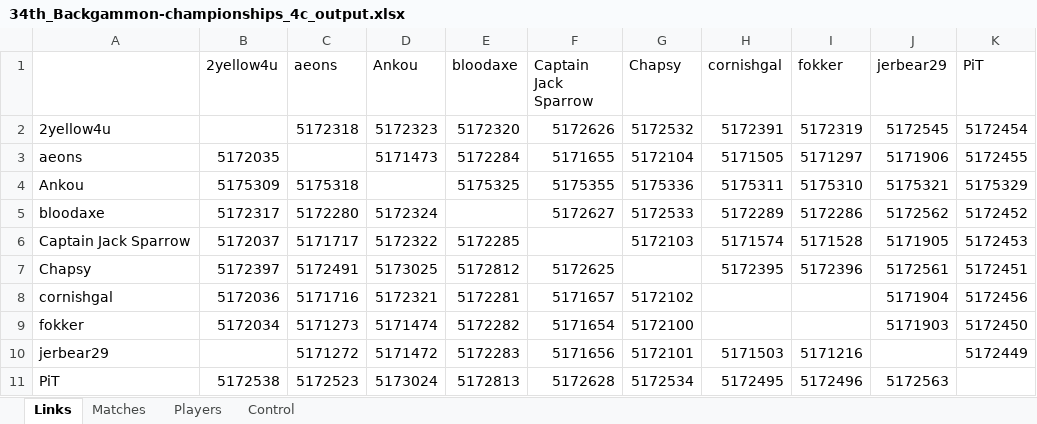
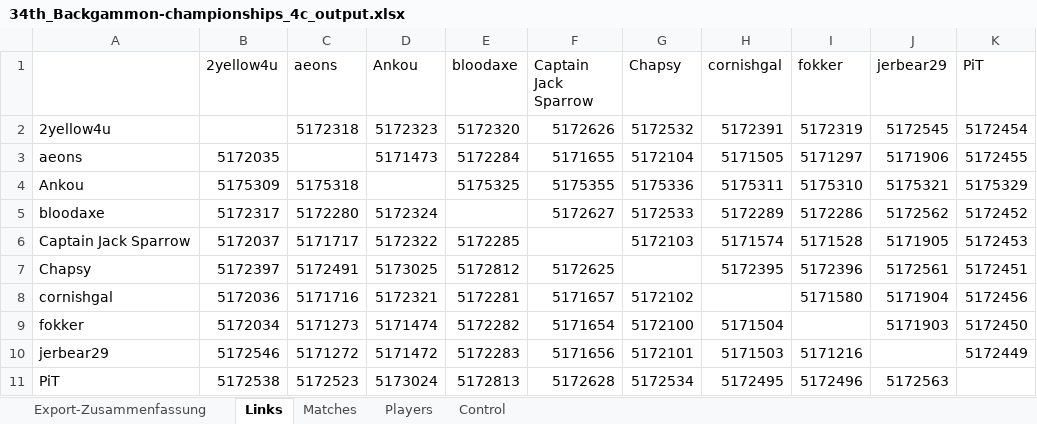
Before and after one commit to andreas0305B/BG_Dashboard, an Excel workbook: 34th_Backgammon-championships_4c_output.xlsx, sheet Links, drawn as a sheet; values as stored, in another font and other column widths than the file's, no cell formats; the diff names each change by its address in the sheet, - before the commit and + after, or states it on an @@ line.

```diff
--- a/34th_Backgammon-championships_4c_output.xlsx (sheet Links)
+++ b/34th_Backgammon-championships_4c_output.xlsx (sheet Links)
+sheet tab: Export-Zusammenfassung
-I8 (fokker): (empty)
+I8 (fokker): 5171580
-H9 (cornishgal): (empty)
+H9 (cornishgal): 5171504
-B10 (2yellow4u): (empty)
+B10 (2yellow4u): 5172546
```
Also changed, not shown: sheet Matches, sheet Players, cell formats.
